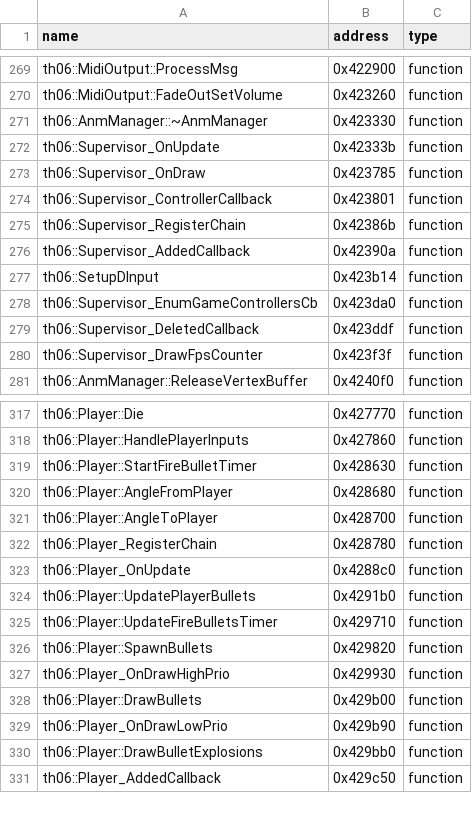
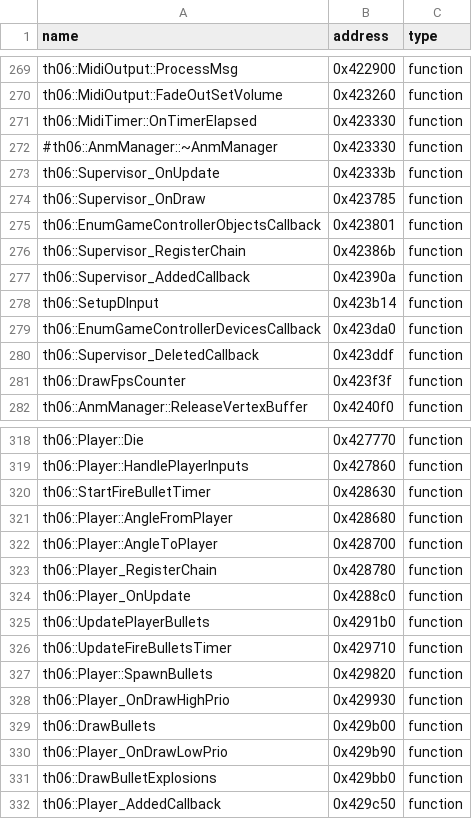
Before and after one commit to AZero13/th06, a CSV file: config/reccmp-functions.csv, drawn as a sheet; only a part is shown, gaps mark what is left out; the diff covers the shown part only.

```diff
--- a/config/reccmp-functions.csv
+++ b/config/reccmp-functions.csv
@@ -270,6 +270,7 @@ th06::MidiOutput::ProcessMsg,0x422900,function
 th06::MidiOutput::FadeOutSetVolume,0x423260,function
-th06::AnmManager::~AnmManager,0x423330,function
+th06::MidiTimer::OnTimerElapsed,0x423330,function
+#th06::AnmManager::~AnmManager,0x423330,function
 th06::Supervisor_OnUpdate,0x42333b,function
 th06::Supervisor_OnDraw,0x423785,function
-th06::Supervisor_ControllerCallback,0x423801,function
+th06::EnumGameControllerObjectsCallback,0x423801,function
 th06::Supervisor_RegisterChain,0x42386b,function
@@ -277,5 +278,5 @@ th06::Supervisor_AddedCallback,0x42390a,function
 th06::SetupDInput,0x423b14,function
-th06::Supervisor_EnumGameControllersCb,0x423da0,function
+th06::EnumGameControllerDevicesCallback,0x423da0,function
 th06::Supervisor_DeletedCallback,0x423ddf,function
-th06::Supervisor_DrawFpsCounter,0x423f3f,function
+th06::DrawFpsCounter,0x423f3f,function
 th06::AnmManager::ReleaseVertexBuffer,0x4240f0,function
@@ -318,3 +319,3 @@ th06::Player::Die,0x427770,function
 th06::Player::HandlePlayerInputs,0x427860,function
-th06::Player::StartFireBulletTimer,0x428630,function
+th06::StartFireBulletTimer,0x428630,function
 th06::Player::AngleFromPlayer,0x428680,function
@@ -323,9 +324,9 @@ th06::Player_RegisterChain,0x428780,function
 th06::Player_OnUpdate,0x4288c0,function
-th06::Player::UpdatePlayerBullets,0x4291b0,function
-th06::Player::UpdateFireBulletsTimer,0x429710,function
+th06::UpdatePlayerBullets,0x4291b0,function
+th06::UpdateFireBulletsTimer,0x429710,function
 th06::Player::SpawnBullets,0x429820,function
 th06::Player_OnDrawHighPrio,0x429930,function
-th06::Player::DrawBullets,0x429b00,function
+th06::DrawBullets,0x429b00,function
 th06::Player_OnDrawLowPrio,0x429b90,function
-th06::Player::DrawBulletExplosions,0x429bb0,function
+th06::DrawBulletExplosions,0x429bb0,function
 th06::Player_AddedCallback,0x429c50,function
```
Also changed, not shown: 36 edited cells elsewhere in this file, config/ghidra_ns_to_obj.csv, config/implemented.csv, 10 other files.
